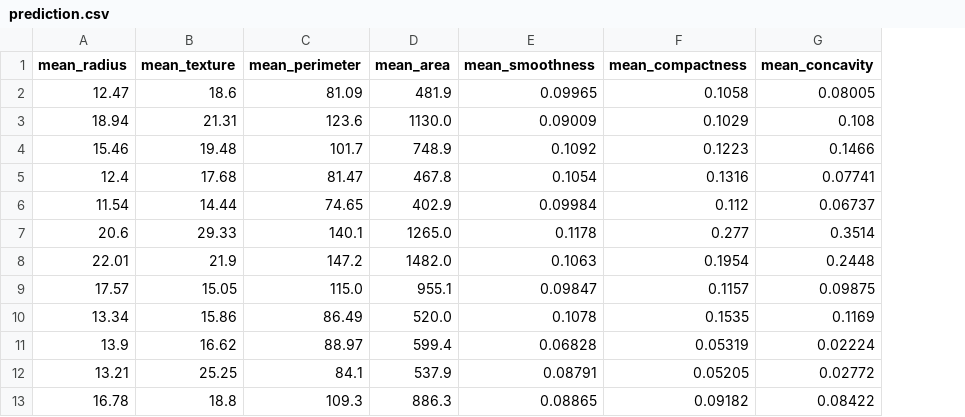
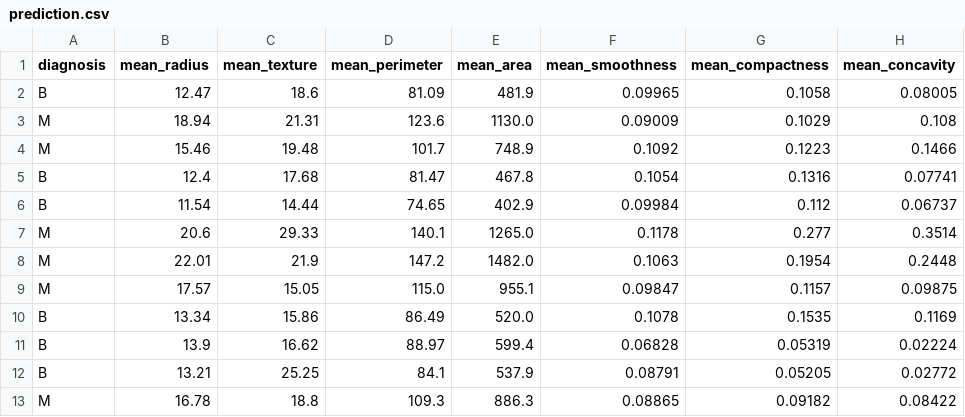
Before and after one commit to GuillotSamuel/multilayer_perceptron, a CSV file: WDBC_case/prediction/prediction.csv, drawn as a sheet; only a part is shown; the diff names each change by its address in the sheet, - before the commit and + after, or states it on an @@ line.

```diff
--- a/WDBC_case/prediction/prediction.csv
+++ b/WDBC_case/prediction/prediction.csv
+column A (diagnosis), rows 2-13: B | M | M | B | B | M | M | M | B | B | B | M
```
Also changed, not shown: 3 other files.
